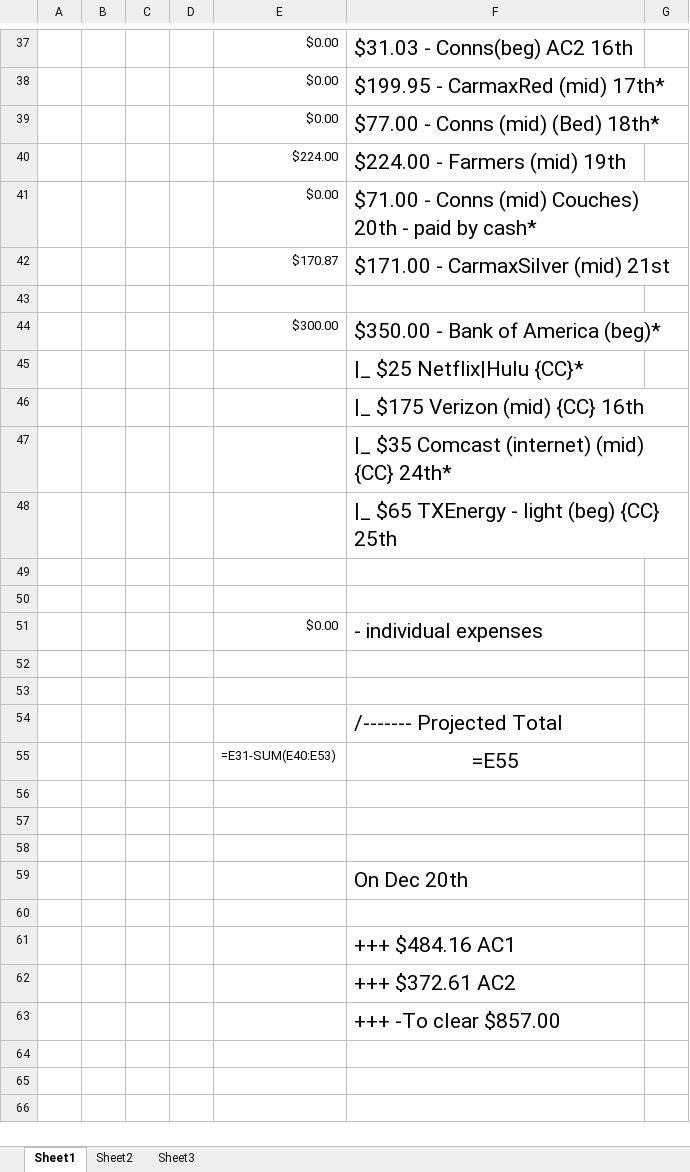
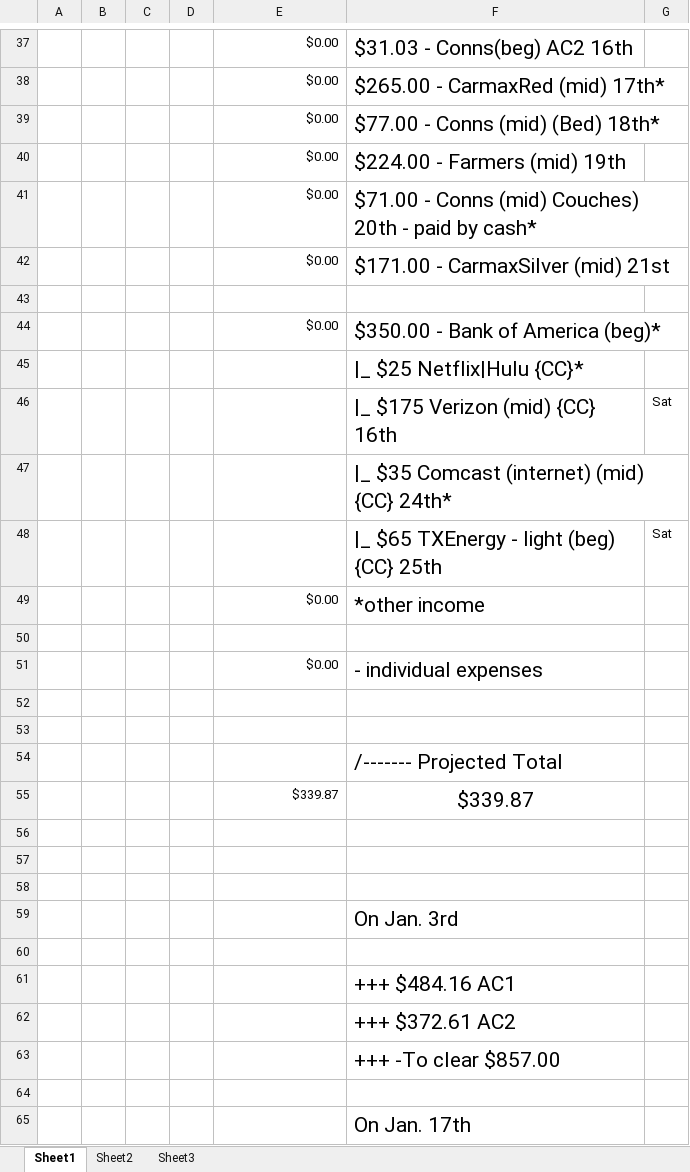
Before and after one commit to jag915qb/breakfastatnoon, an Excel workbook: budget_projections.xlsx, sheet Sheet1, drawn as a sheet; only a part is shown, gaps mark what is left out; values as stored, in another font and other column widths than the file's, no borders; formulas without a stored value are shown as written; removed rows and columns are numbered as before the commit, all else as after; the diff covers the shown part only; the diff names each change by its address in the sheet, - before the commit and + after, or states it on an @@ line.

```diff
--- a/budget_projections.xlsx (sheet Sheet1)
+++ b/budget_projections.xlsx (sheet Sheet1)
-F38: $199.95 - CarmaxRed (mid) 17th*
+F38: $265.00 - CarmaxRed (mid) 17th*
-E40: $224.00
+E40: $0.00
-E42: $170.87
+E42: $0.00
-E44: $300.00
+E44: $0.00
-G46: (empty)
+G46: Sat
-G48: (empty)
+G48: Sat
-row 49: (empty)
+row 49:  |  |  |  | $0.00 | *other income
-row 55:  |  |  |  | =E31-SUM(E40:E53) | =E55
+row 55:  |  |  |  | $339.87 | $339.87
-F59: On Dec 20th
+F59: On Jan. 3rd
+row 64: (empty)
+row 65:  |  |  |  |  | On Jan. 17th
```
Also changed, not shown: 1 added row, 1 removed row and 14 edited cells elsewhere in this sheet.
